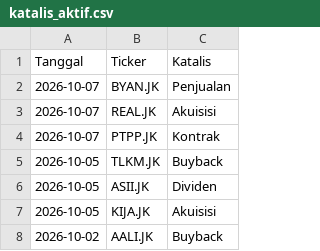
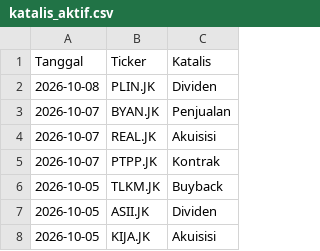
Before and after one commit to gpra19/hybrid-war-room, a CSV file: katalis_aktif.csv, drawn as a sheet; only a part is shown; the shorter side is filled out with more unchanged rows; the diff names each change by its address in the sheet, - before the commit and + after, or states it on an @@ line.

Commit message:
Update intelijen fundamental harian

```diff
--- a/katalis_aktif.csv
+++ b/katalis_aktif.csv
+row 2: 2026-10-08 | PLIN.JK | Dividen
```
